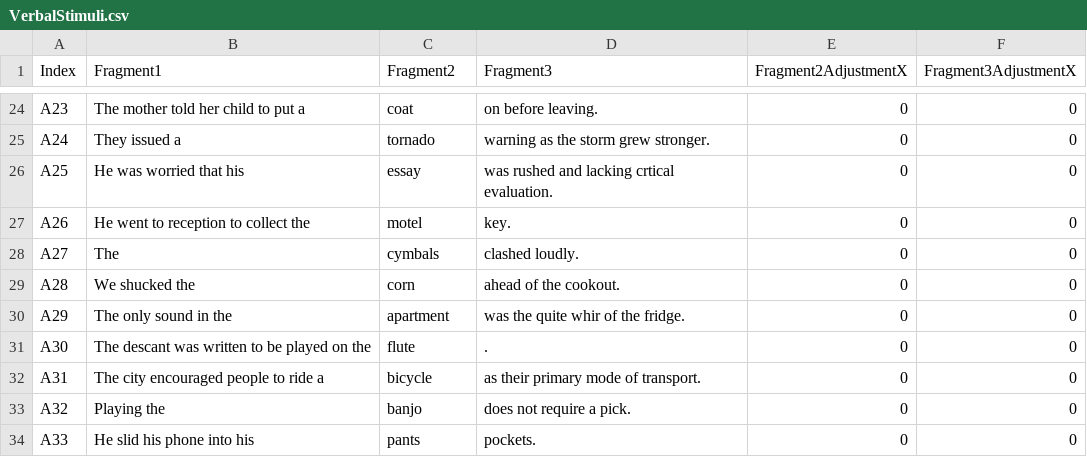
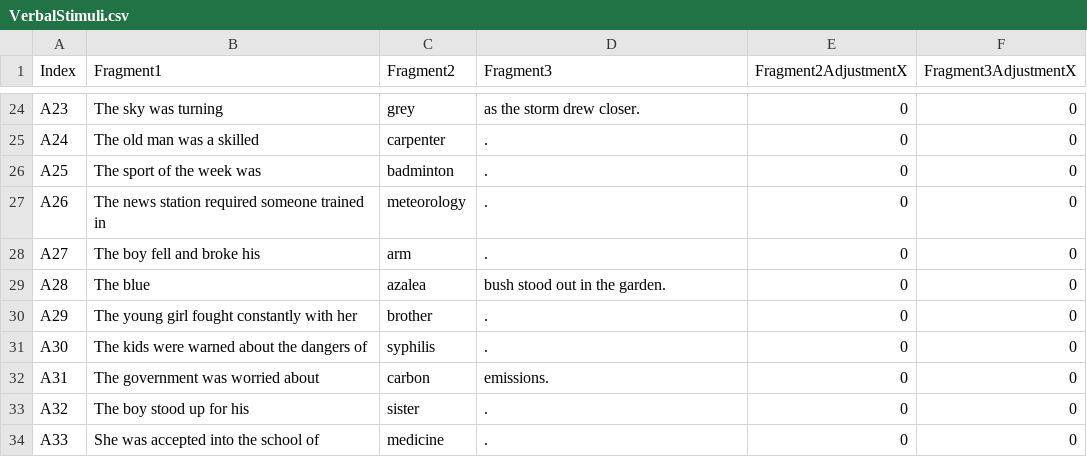
Before and after one commit to evmadden/SDCexp1, a CSV file: src/SDCode.VerbalStimuli/VerbalStimuli.csv, drawn as a sheet; only a part is shown, gaps mark what is left out; the diff covers the shown part only.

```diff
--- a/src/SDCode.VerbalStimuli/VerbalStimuli.csv
+++ b/src/SDCode.VerbalStimuli/VerbalStimuli.csv
@@ -24,11 +24,11 @@ Index,Fragment1,Fragment2,Fragment3,Fragment2AdjustmentX,Fragment3AdjustmentX
-"A23","The mother told her child to put a ","coat"," on before leaving.",0,0
-"A24","They issued a ","tornado"," warning as the storm grew stronger.",0,0
-"A25","He was worried that his ","essay"," was rushed and lacking crtical evaluation.",0,0
-"A26","He went to reception to collect the ","motel"," key.",0,0
-"A27","The ","cymbals"," clashed loudly.",0,0
-"A28","We shucked the ","corn"," ahead of the cookout.",0,0
-"A29","The only sound in the ","apartment"," was the quite whir of the fridge.",0,0
-"A30","The descant was written to be played on the ","flute",".",0,0
-"A31","The city encouraged people to ride a ","bicycle"," as their primary mode of transport.",0,0
-"A32","Playing the ","banjo"," does not require a pick.",0,0
-"A33","He slid his phone into his ","pants"," pockets.",0,0
+"A23","The sky was turning ","grey"," as the storm drew closer.",0,0
+"A24","The old man was a skilled ","carpenter",".",0,0
+"A25","The sport of the week was ","badminton",".",0,0
+"A26","The news station required someone trained in ","meteorology",".",0,0
+"A27","The boy fell and broke his ","arm",".",0,0
+"A28","The blue ","azalea"," bush stood out in the garden.",0,0
+"A29","The young girl fought constantly with her ","brother",".",0,0
+"A30","The kids were warned about the dangers of ","syphilis",".",0,0
+"A31","The government was worried about ","carbon"," emissions.",0,0
+"A32","The boy stood up for his ","sister",".",0,0
+"A33","She was accepted into the school of ","medicine",".",0,0
```
Also changed, not shown: 72 edited cells elsewhere in this file.
